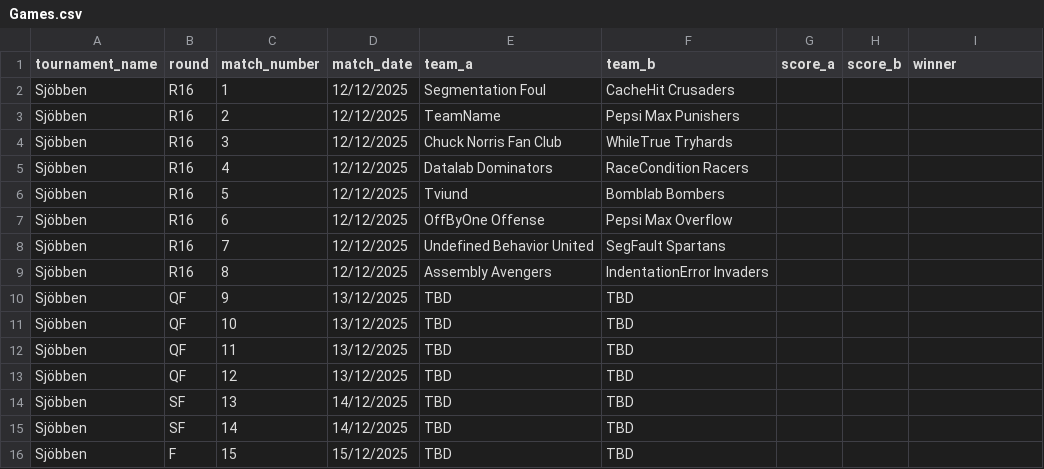
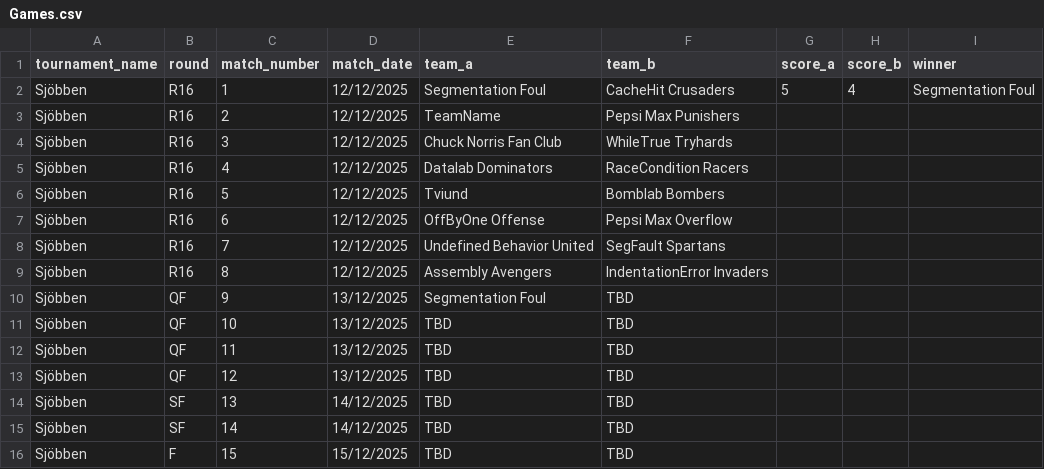
Before and after one commit to Atlihero/Verklegt-1, a CSV file: data_layer/_data/Games.csv, drawn as a sheet.

```diff
--- a/data_layer/_data/Games.csv
+++ b/data_layer/_data/Games.csv
@@ -1,3 +1,3 @@
 tournament_name,round,match_number,match_date,team_a,team_b,score_a,score_b,winner
-Sjöbben,R16,1,12/12/2025,Segmentation Foul,CacheHit Crusaders,,,
+Sjöbben,R16,1,12/12/2025,Segmentation Foul,CacheHit Crusaders,5,4,Segmentation Foul
 Sjöbben,R16,2,12/12/2025,TeamName,Pepsi Max Punishers,,,
@@ -9,3 +9,3 @@ Sjöbben,R16,7,12/12/2025,Undefined Behavior United,SegFault Spartans,,,
 Sjöbben,R16,8,12/12/2025,Assembly Avengers,IndentationError Invaders,,,
-Sjöbben,QF,9,13/12/2025,TBD,TBD,,,
+Sjöbben,QF,9,13/12/2025,Segmentation Foul,TBD,,,
 Sjöbben,QF,10,13/12/2025,TBD,TBD,,,
```
Also changed, not shown: 1 other file.
